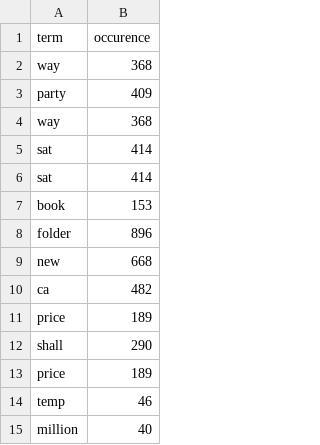
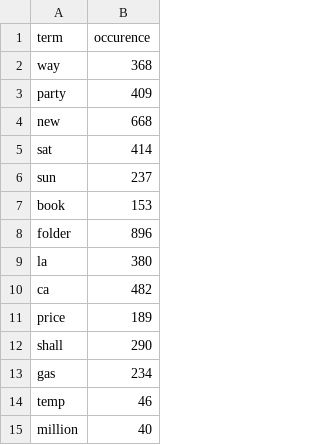
Before and after one commit to joconnor-ml/xml-nlp, a CSV file: LSA_Body.csv, drawn as a sheet; only a part is shown; the diff covers the shown part only.

```diff
--- a/LSA_Body.csv
+++ b/LSA_Body.csv
@@ -3,8 +3,8 @@ way,368
 party,409
-way,368
+new,668
 sat,414
-sat,414
+sun,237
 book,153
 folder,896
-new,668
+la,380
 ca,482
@@ -12,3 +12,3 @@ price,189
 shall,290
-price,189
+gas,234
 temp,46
```
Also changed, not shown: 26 added rows, 25 removed rows, 12 moved rows and 2 edited cells elsewhere in this file, LSA_Subject.csv, 2 other files.
